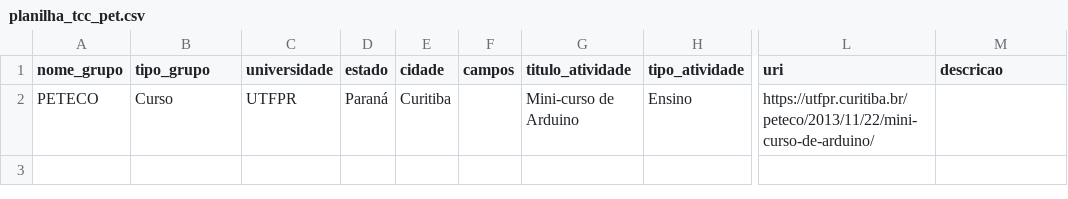
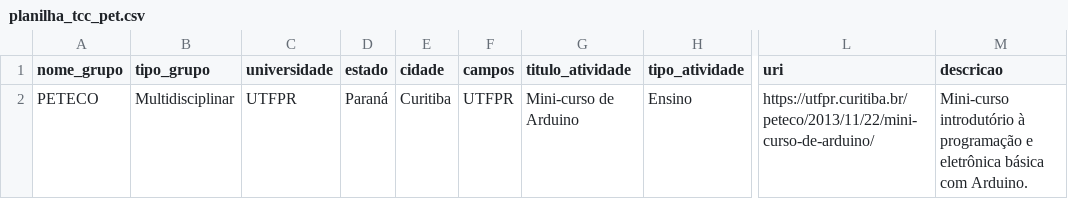
Before and after one commit to 1moledu/TCC, a CSV file: planilhas_pet/planilha_tcc_pet.csv, drawn as a sheet; only a part is shown, gaps mark what is left out; the diff names each change by its address in the sheet, - before the commit and + after, or states it on an @@ line.

```diff
--- a/planilhas_pet/planilha_tcc_pet.csv
+++ b/planilhas_pet/planilha_tcc_pet.csv
-B2 (tipo_grupo): Curso
+B2 (tipo_grupo): Multidisciplinar
-F2 (campos): (empty)
+F2 (campos): UTFPR
-M2 (descricao): (empty)
+M2 (descricao): Mini-curso introdutório à programação e eletrônica básica com Arduino.
```
Also changed, not shown: 8 other files.
